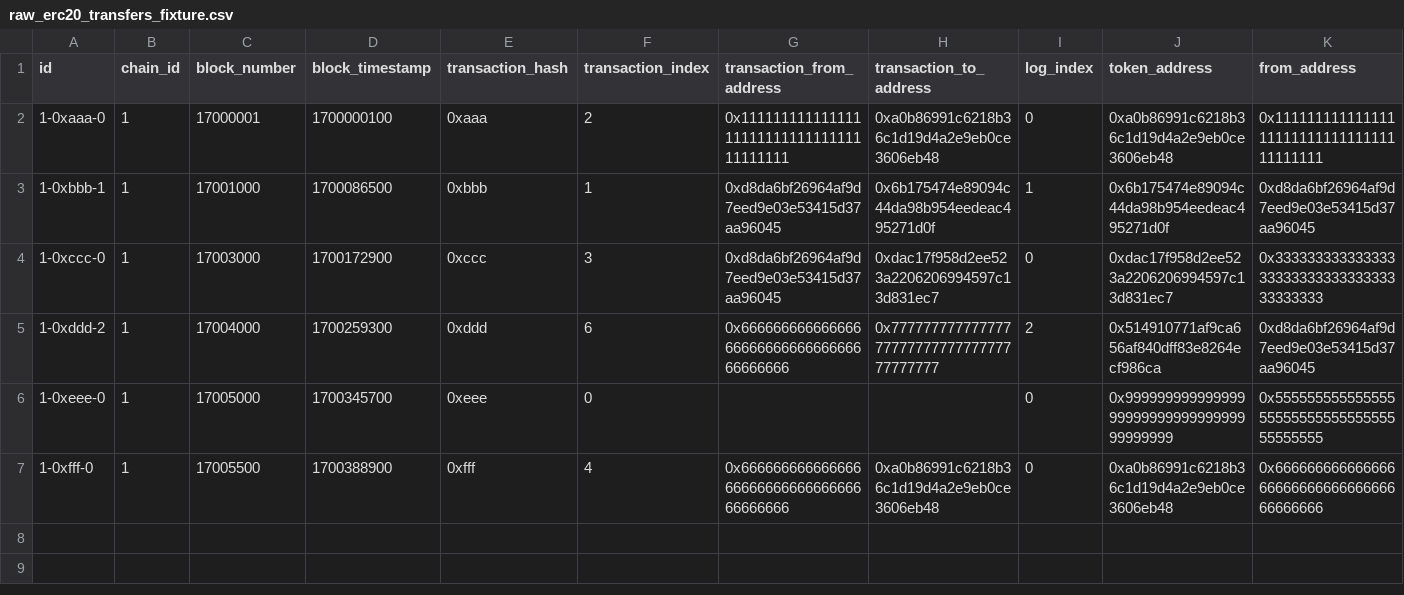
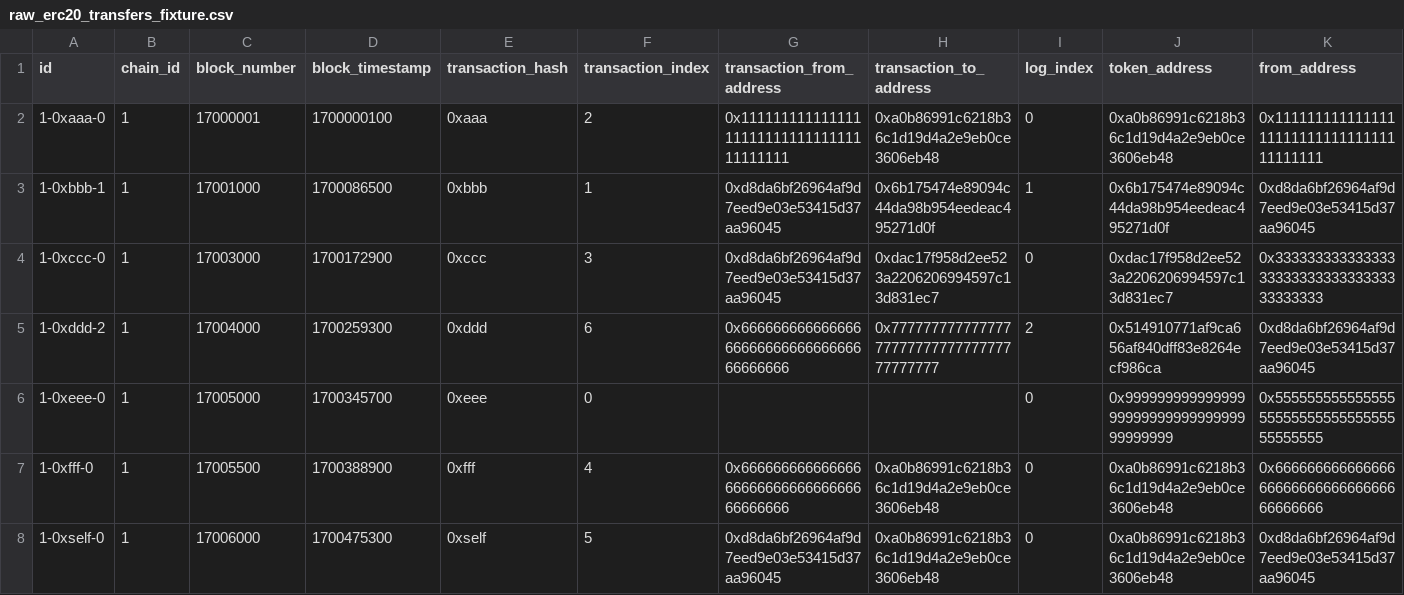
Before and after one commit to ubabe53/evm-wallet-search, a CSV file: analytics/seeds/raw_erc20_transfers_fixture.csv, drawn as a sheet; only a part is shown; rows hold the shown columns only; the diff names each change by its address in the sheet, - before the commit and + after, or states it on an @@ line.

Commit message:
fix(data): classify wallet self-transfers explicitly

```diff
--- a/analytics/seeds/raw_erc20_transfers_fixture.csv
+++ b/analytics/seeds/raw_erc20_transfers_fixture.csv
+row 8: 1-0xself-0 | 1 | 17006000 | 1700475300 | 0xself | 5 | 0xd8da6bf26964af9d7eed9e03e53415d37aa96045 | 0xa0b86991c6218b36c1d19d4a2e9eb0ce3606eb48 | 0 | 0xa0b86991c6218b36c1d19d4a2e9eb0ce3606eb48 | 0xd8da6bf26964af9d7eed9e03e53415d37aa96045
```
Also changed, not shown: 24 other files.
